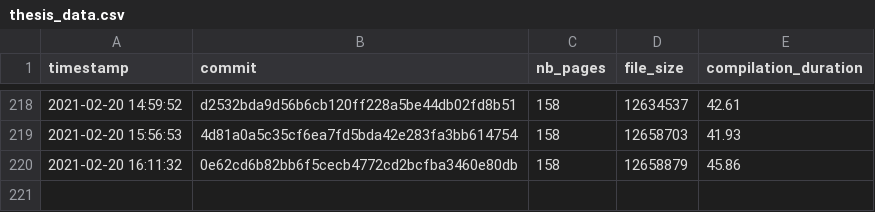
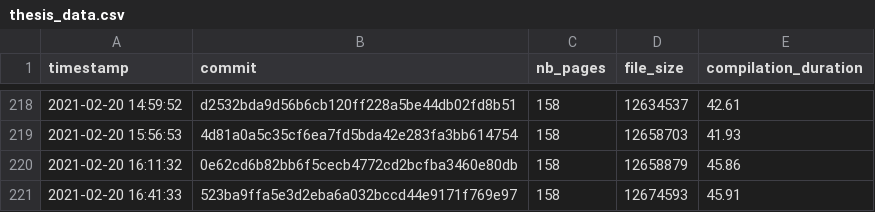
Before and after one commit to Ezibenroc/thesis, a CSV file: build/thesis_data.csv, drawn as a sheet; only a part is shown, gaps mark what is left out; the diff names each change by its address in the sheet, - before the commit and + after, or states it on an @@ line.

Commit message:
New compilation

```diff
--- a/build/thesis_data.csv
+++ b/build/thesis_data.csv
+row 221: 2021-02-20 16:41:33 | 523ba9ffa5e3d2eba6a032bccd44e9171f769e97 | 158 | 12674593 | 45.91
```
Also changed, not shown: 2 other files.
